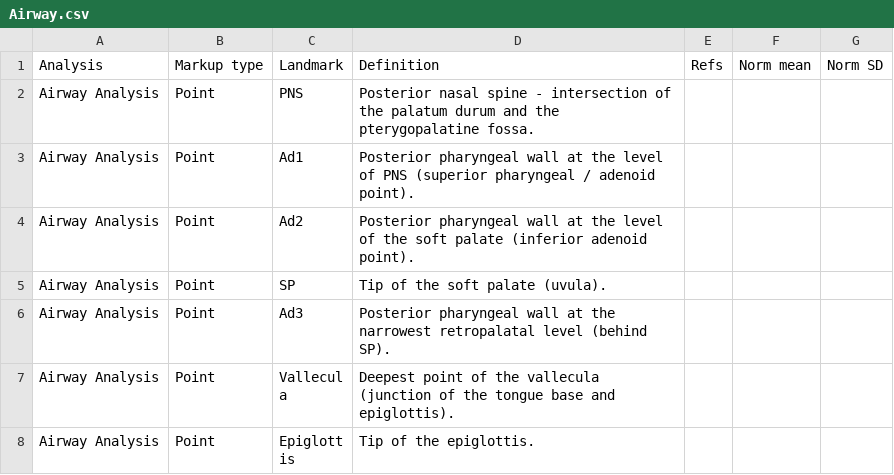
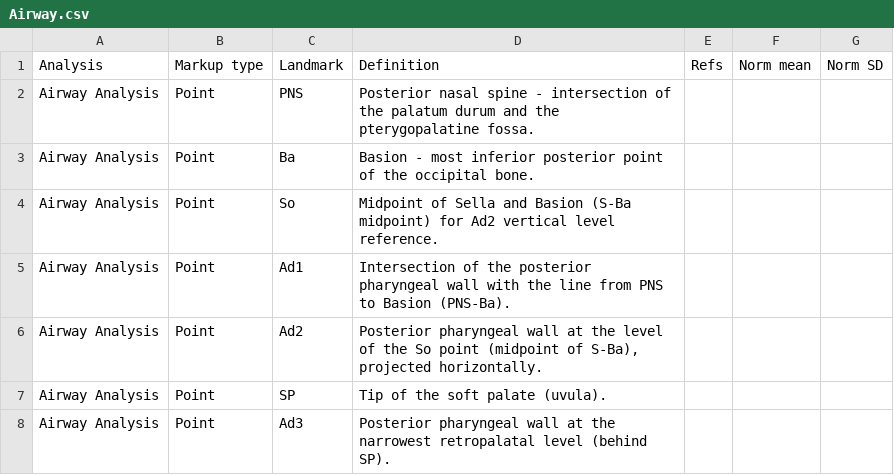
Before and after one commit to Muhammad-Nabeel-Sh/CephaloStudio-Website, a CSV file: Data/Airway.csv, drawn as a sheet; only a part is shown; the shorter side is filled out with more unchanged rows; the diff covers the shown part only.

Commit message:
Airway Module Updated + Definition Hover tooltips and small floating card with progress counter and footer hints

```diff
--- a/Data/Airway.csv
+++ b/Data/Airway.csv
@@ -2,4 +2,6 @@ Analysis,Markup type,Landmark,Definition,Refs,Norm mean,Norm SD
 Airway Analysis,Point,PNS,Posterior nasal spine - intersection of the palatum durum and the pterygopalatine fossa.,,,
-Airway Analysis,Point,Ad1,"Posterior pharyngeal wall at the level of PNS (superior pharyngeal / adenoid point).",,,
-Airway Analysis,Point,Ad2,"Posterior pharyngeal wall at the level of the soft palate (inferior adenoid point).",,,
+Airway Analysis,Point,Ba,Basion - most inferior posterior point of the occipital bone.,,,
+Airway Analysis,Point,So,Midpoint of Sella and Basion (S-Ba midpoint) for Ad2 vertical level reference.,,,
+Airway Analysis,Point,Ad1,"Intersection of the posterior pharyngeal wall with the line from PNS to Basion (PNS-Ba).",,,
+Airway Analysis,Point,Ad2,"Posterior pharyngeal wall at the level of the So point (midpoint of S-Ba), projected horizontally.",,,
 Airway Analysis,Point,SP,Tip of the soft palate (uvula).,,,
```
Also changed, not shown: 18 added rows and 2 edited cells elsewhere in this file, Data/AnalysisMeasurements.csv, 6 other files.
